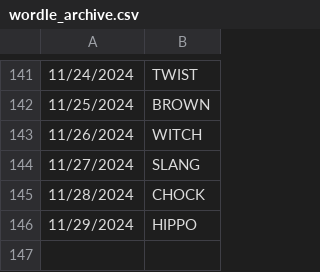
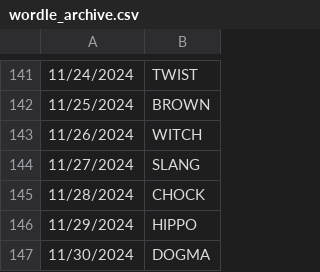
Before and after one commit to deda-72/WORDLE-archive, a CSV file: wordle_archive.csv, drawn as a sheet; only a part is shown, gaps mark what is left out; the diff names each change by its address in the sheet, - before the commit and + after, or states it on an @@ line.

Commit message:
Update wordle_archive.csv

```diff
--- a/wordle_archive.csv
+++ b/wordle_archive.csv
+row 147: 11/30/2024 | DOGMA
```
